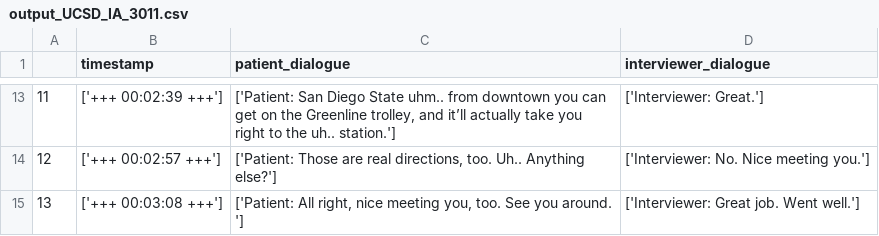
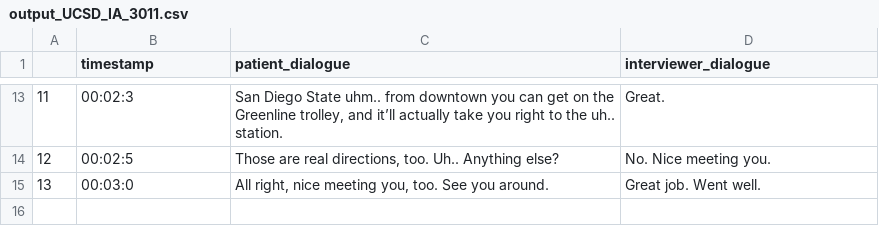
Before and after one commit to ankitaich09/SSPA, a CSV file: output_UCSD_IA_3011.csv, drawn as a sheet; only a part is shown, gaps mark what is left out; the diff covers the shown part only.

```diff
--- a/output_UCSD_IA_3011.csv
+++ b/output_UCSD_IA_3011.csv
@@ -13,3 +13,3 @@
-11,['+++ 00:02:39  +++'],"['Patient: San Diego State uhm.. from downtown you can get on the Greenline trolley, and it’ll actually take you right to the uh..  station.']",['Interviewer: Great.']
-12,['+++ 00:02:57  +++'],"['Patient: Those are real directions, too. Uh..  Anything else?']",['Interviewer: No.  Nice meeting you.']
-13,['+++ 00:03:08  +++'],"['Patient: All right, nice meeting you, too.  See you around.  ']",['Interviewer: Great job. Went well.']
+11, 00:02:3," San Diego State uhm.. from downtown you can get on the Greenline trolley, and it’ll actually take you right to the uh..  station.", Great.
+12, 00:02:5," Those are real directions, too. Uh..  Anything else?", No.  Nice meeting you.
+13, 00:03:0," All right, nice meeting you, too.  See you around.  ", Great job. Went well.
```
Also changed, not shown: 32 edited cells elsewhere in this file, 1 other file.
